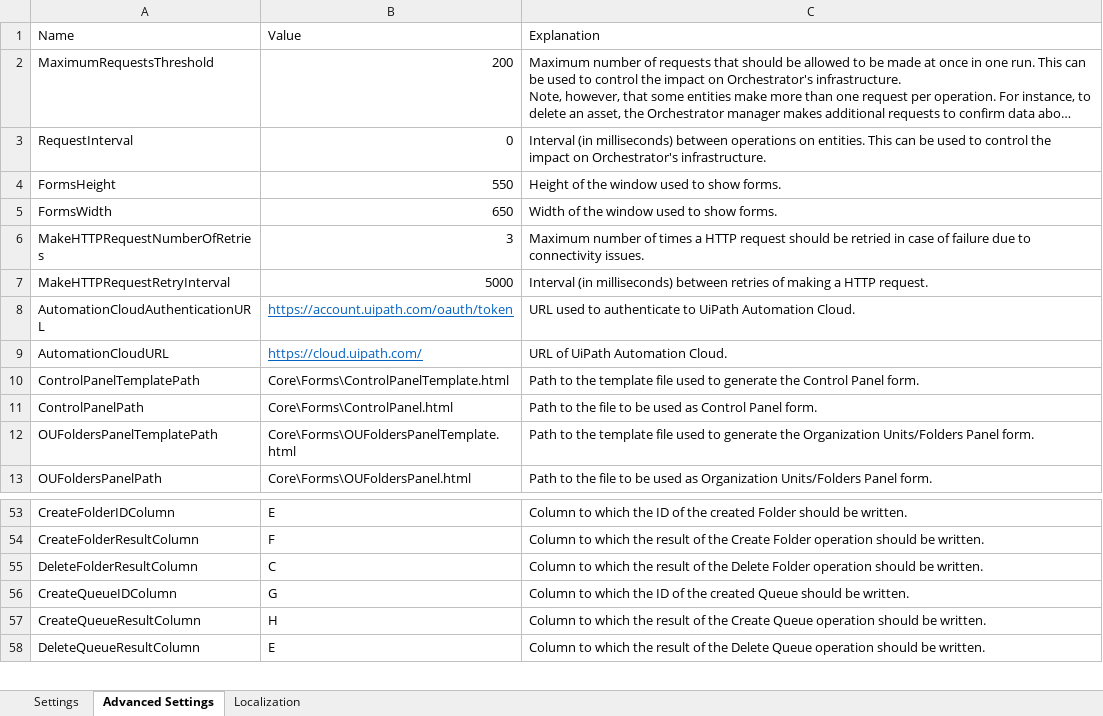
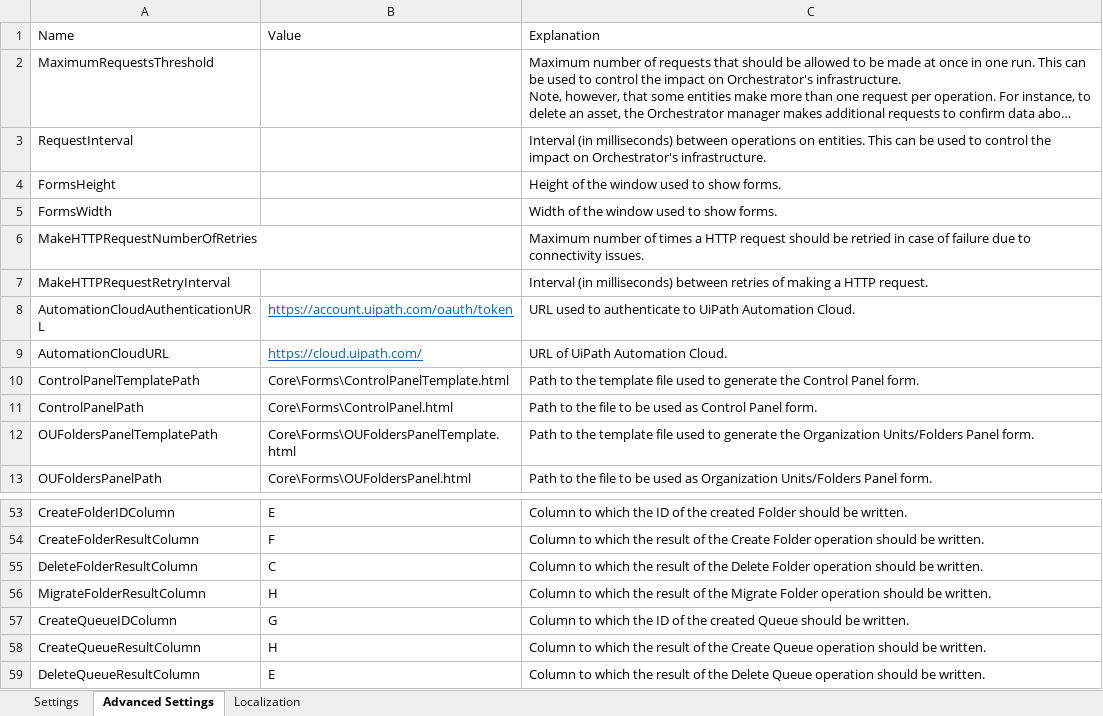
Before and after one commit to UiPath-Services/OrchestratorManager, an Excel workbook: Config.xlsx, sheet Advanced Settings, drawn as a sheet; only a part is shown, gaps mark what is left out; long unchanged cells end in …; values as stored, in another font and other column widths than the file's, no borders; table styles not drawn; 1 other sheet too large or unreadable and not compared; the diff names each change by its address in the sheet, - before the commit and + after, or states it on an @@ line.

Commit message:
Partially implement Folder migration
Implementation of Processes, Assets and Queues
English version only

```diff
--- a/Config.xlsx (sheet Advanced Settings)
+++ b/Config.xlsx (sheet Advanced Settings)
-B2: 200
+B2: (empty)
-B3: 0
+B3: (empty)
-B4: 550
+B4: (empty)
-B5: 650
+B5: (empty)
-B6: 3
+B6: (empty)
-B7: 5000
+B7: (empty)
+row 56: MigrateFolderResultColumn | H | Column to which the result of the Migrate Folder operation should be written.
```
Also changed, not shown: sheet Settings, Workbooks/EN/Folders.xlsx, 29 other files.
